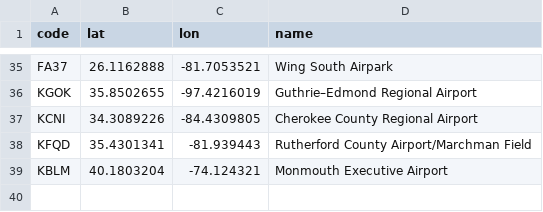
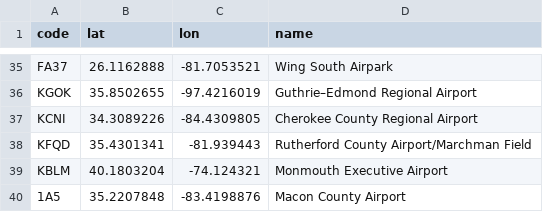
Before and after one commit to Skordio/ITS-scripts, a CSV file: programs/lib_tz_ez/user_airports.csv, drawn as a sheet; only a part is shown, gaps mark what is left out; the diff names each change by its address in the sheet, - before the commit and + after, or states it on an @@ line.

Commit message:
add airport

```diff
--- a/programs/lib_tz_ez/user_airports.csv
+++ b/programs/lib_tz_ez/user_airports.csv
+row 40: 1A5 | 35.2207848 | -83.4198876 | Macon County Airport
```
